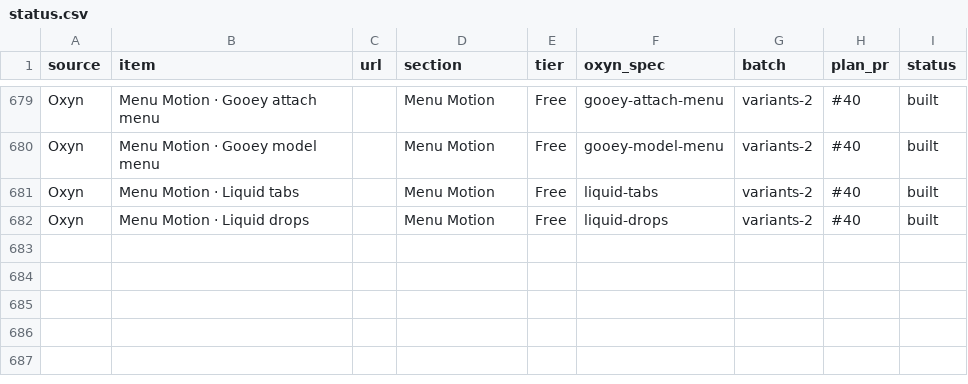
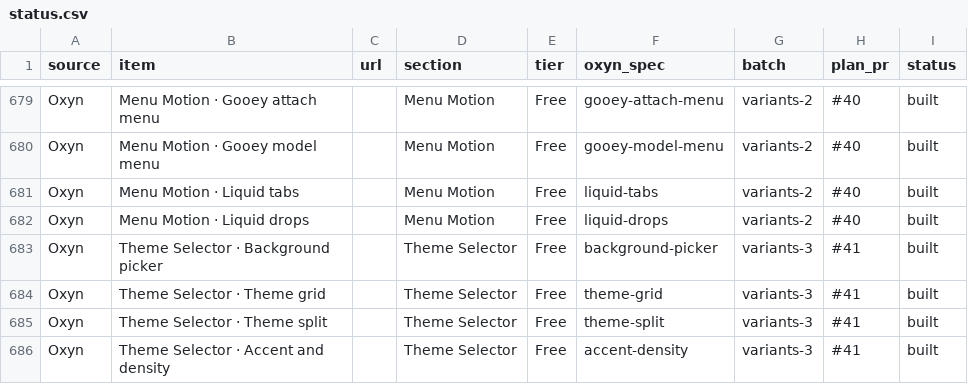
Before and after one commit to ismailqureshi72/Oxyn, a CSV file: docs/parity/status.csv, drawn as a sheet; only a part is shown, gaps mark what is left out; the diff names each change by its address in the sheet, - before the commit and + after, or states it on an @@ line.

Commit message:
feat(theme): Theme Selector family – background picker, theme grid, theme split, accent and density
Theme Selector family, variants 3 (#41), its own sidebar category: Background picker (a home-screen preview over tiles for the plain default, four pictures we draw ourselves as SVG and Your own +, a real file input that turns the picture into a new tile; Film, Static or Dither laid over it, press the lit one again for none), Theme grid (eight mini-window swatches – System split corner to corner, Light, Dark, Midnight, Plum, Moss, Harbor, Contrast – with a Font size listbox and a live sample in the chosen theme and size), and two Oxyn originals – Theme split (the theme in use and a candidate over one sample window, a draggable divider, Use swaps them) and Accent and density (accent, row spacing and corners on a settings sample). Core model themefid with tests, Dioxus and GPUI, four specs, demo pages with controls and presets, status.csv and families.md. Behaviour only: pictures, theme names, colours and wording are our own.

Co-authored-by: Ismail Qureshi <254414836+ismailqureshi72@users.noreply.github.com>

```diff
--- a/docs/parity/status.csv
+++ b/docs/parity/status.csv
+row 683: Oxyn | Theme Selector · Background picker |  | Theme Selector | Free | background-picker | variants-3 | #41 | built
+row 684: Oxyn | Theme Selector · Theme grid |  | Theme Selector | Free | theme-grid | variants-3 | #41 | built
+row 685: Oxyn | Theme Selector · Theme split |  | Theme Selector | Free | theme-split | variants-3 | #41 | built
+row 686: Oxyn | Theme Selector · Accent and density |  | Theme Selector | Free | accent-density | variants-3 | #41 | built
```
Also changed, not shown: 20 other files.
